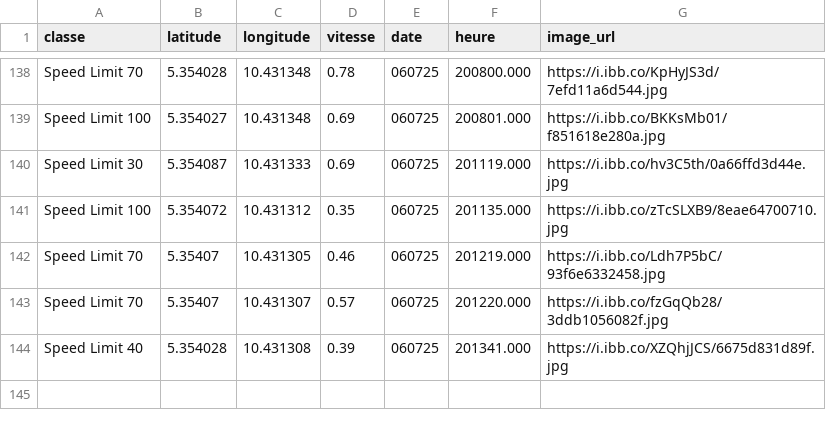
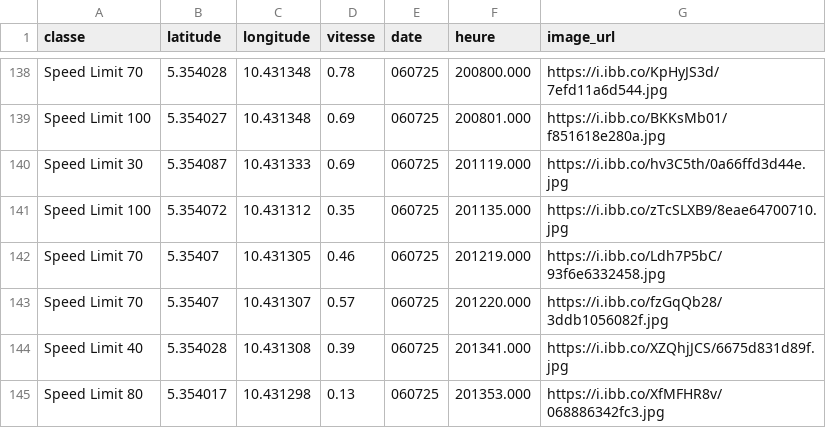
Before and after one commit to Aurel-switch/carte-gps, a CSV file: data_detections.csv, drawn as a sheet; only a part is shown, gaps mark what is left out; the diff names each change by its address in the sheet, - before the commit and + after, or states it on an @@ line.

```diff
--- a/data_detections.csv
+++ b/data_detections.csv
+row 145: Speed Limit 80 | 5.354017 | 10.431298 | 0.13 | 060725 | 201353.000 | https://i.ibb.co/XfMFHR8v/068886342fc3.jpg
```
Also changed, not shown: 1 other file.
